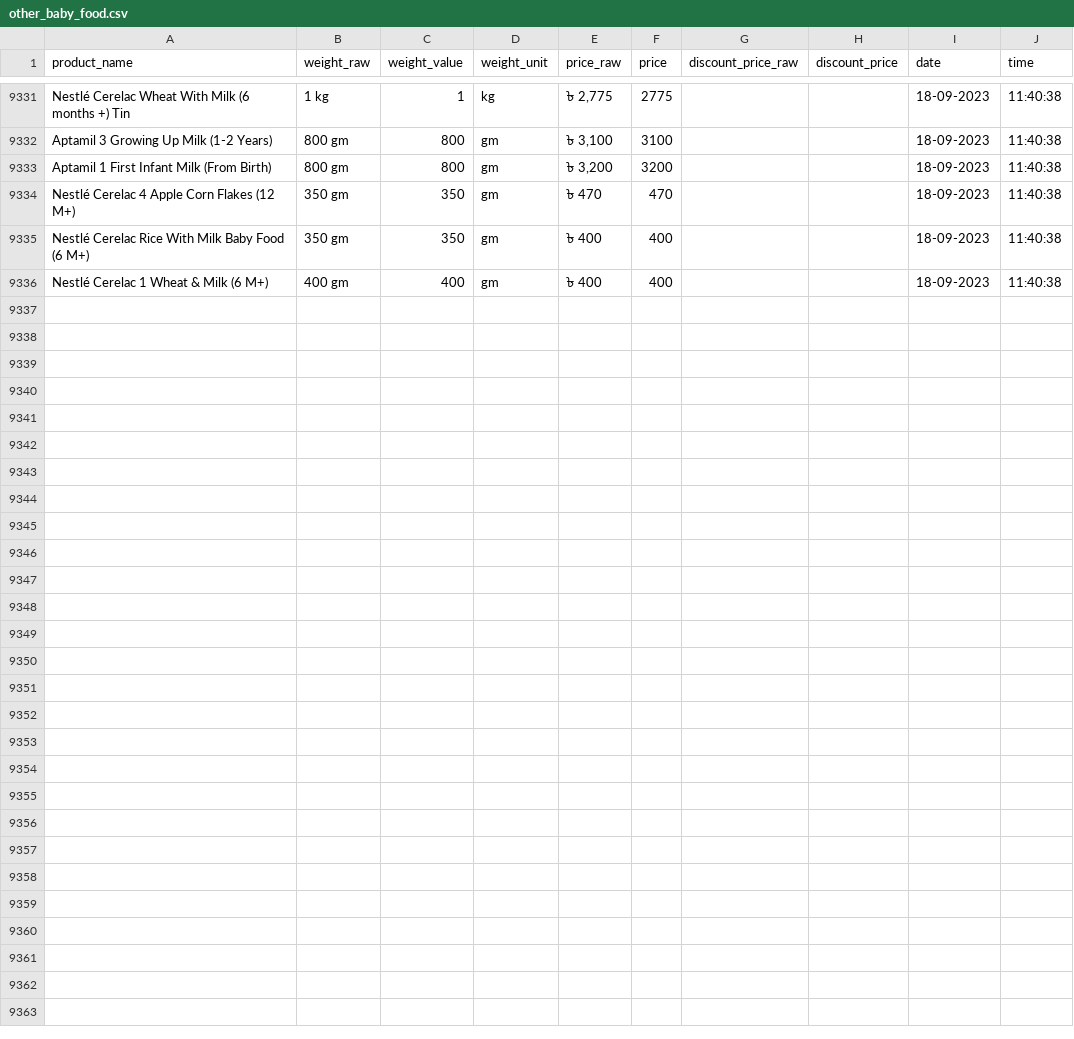
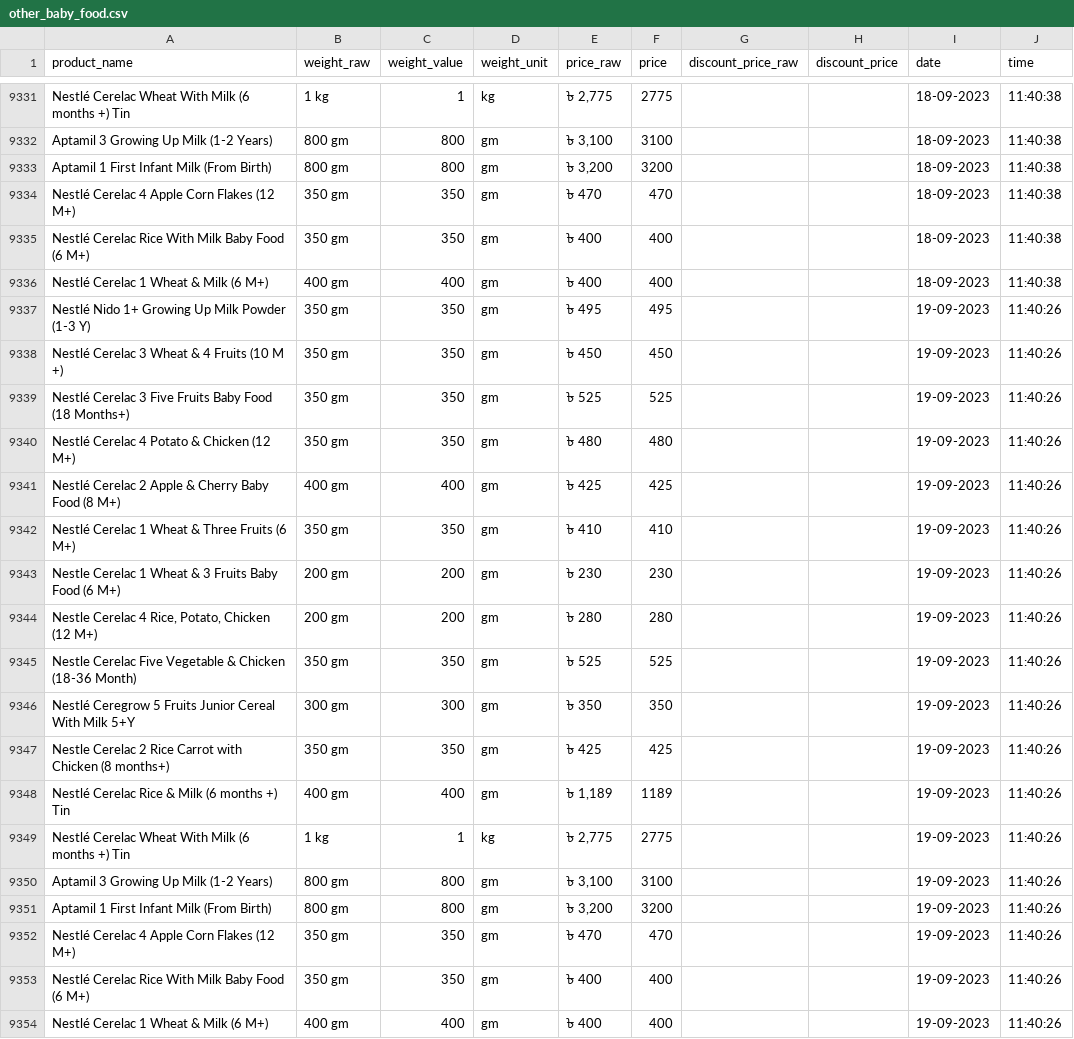
Before and after one commit to Shayokh144/Commodity_Price_Analysis_BD, a CSV file: data/price_data/other_baby_food/other_baby_food.csv, drawn as a sheet; only a part is shown, gaps mark what is left out; the diff names each change by its address in the sheet, - before the commit and + after, or states it on an @@ line.

```diff
--- a/data/price_data/other_baby_food/other_baby_food.csv
+++ b/data/price_data/other_baby_food/other_baby_food.csv
+row 9337: Nestlé Nido 1+ Growing Up Milk Powder (1-3 Y) | 350 gm | 350 | gm | ৳ 495 | 495 |  |  | 19-09-2023 | 11:40:26
+row 9338: Nestlé Cerelac 3 Wheat & 4 Fruits (10 M +) | 350 gm | 350 | gm | ৳ 450 | 450 |  |  | 19-09-2023 | 11:40:26
+row 9339: Nestlé Cerelac 3 Five Fruits Baby Food (18 Months+) | 350 gm | 350 | gm | ৳ 525 | 525 |  |  | 19-09-2023 | 11:40:26
+row 9340: Nestlé Cerelac 4 Potato & Chicken (12 M+) | 350 gm | 350 | gm | ৳ 480 | 480 |  |  | 19-09-2023 | 11:40:26
+row 9341: Nestlé Cerelac 2 Apple & Cherry Baby Food (8 M+) | 400 gm | 400 | gm | ৳ 425 | 425 |  |  | 19-09-2023 | 11:40:26
+row 9342: Nestlé Cerelac 1 Wheat & Three Fruits (6 M+) | 350 gm | 350 | gm | ৳ 410 | 410 |  |  | 19-09-2023 | 11:40:26
+row 9343: Nestle Cerelac 1 Wheat & 3 Fruits Baby Food (6 M+) | 200 gm | 200 | gm | ৳ 230 | 230 |  |  | 19-09-2023 | 11:40:26
+row 9344: Nestle Cerelac 4 Rice, Potato, Chicken (12 M+) | 200 gm | 200 | gm | ৳ 280 | 280 |  |  | 19-09-2023 | 11:40:26
+row 9345: Nestle Cerelac Five Vegetable & Chicken (18-36 Month) | 350 gm | 350 | gm | ৳ 525 | 525 |  |  | 19-09-2023 | 11:40:26
+row 9346: Nestlé Ceregrow 5 Fruits Junior Cereal With Milk 5+Y | 300 gm | 300 | gm | ৳ 350 | 350 |  |  | 19-09-2023 | 11:40:26
+row 9347: Nestle Cerelac 2 Rice Carrot with Chicken (8 months+) | 350 gm | 350 | gm | ৳ 425 | 425 |  |  | 19-09-2023 | 11:40:26
+row 9348: Nestlé Cerelac Rice & Milk (6 months +) Tin | 400 gm | 400 | gm | ৳ 1,189 | 1189 |  |  | 19-09-2023 | 11:40:26
+row 9349: Nestlé Cerelac Wheat With Milk (6 months +) Tin | 1 kg | 1 | kg | ৳ 2,775 | 2775 |  |  | 19-09-2023 | 11:40:26
+row 9350: Aptamil 3 Growing Up Milk (1-2 Years) | 800 gm | 800 | gm | ৳ 3,100 | 3100 |  |  | 19-09-2023 | 11:40:26
+row 9351: Aptamil 1 First Infant Milk (From Birth) | 800 gm | 800 | gm | ৳ 3,200 | 3200 |  |  | 19-09-2023 | 11:40:26
+row 9352: Nestlé Cerelac 4 Apple Corn Flakes (12 M+) | 350 gm | 350 | gm | ৳ 470 | 470 |  |  | 19-09-2023 | 11:40:26
+row 9353: Nestlé Cerelac Rice With Milk Baby Food (6 M+) | 350 gm | 350 | gm | ৳ 400 | 400 |  |  | 19-09-2023 | 11:40:26
+row 9354: Nestlé Cerelac 1 Wheat & Milk (6 M+) | 400 gm | 400 | gm | ৳ 400 | 400 |  |  | 19-09-2023 | 11:40:26
```
Also changed, not shown: data/price_data/baby_milk/baby_milk.csv, data/price_data/diapars_smallest_size/diapars_smallest_size.csv, 17 other files.
